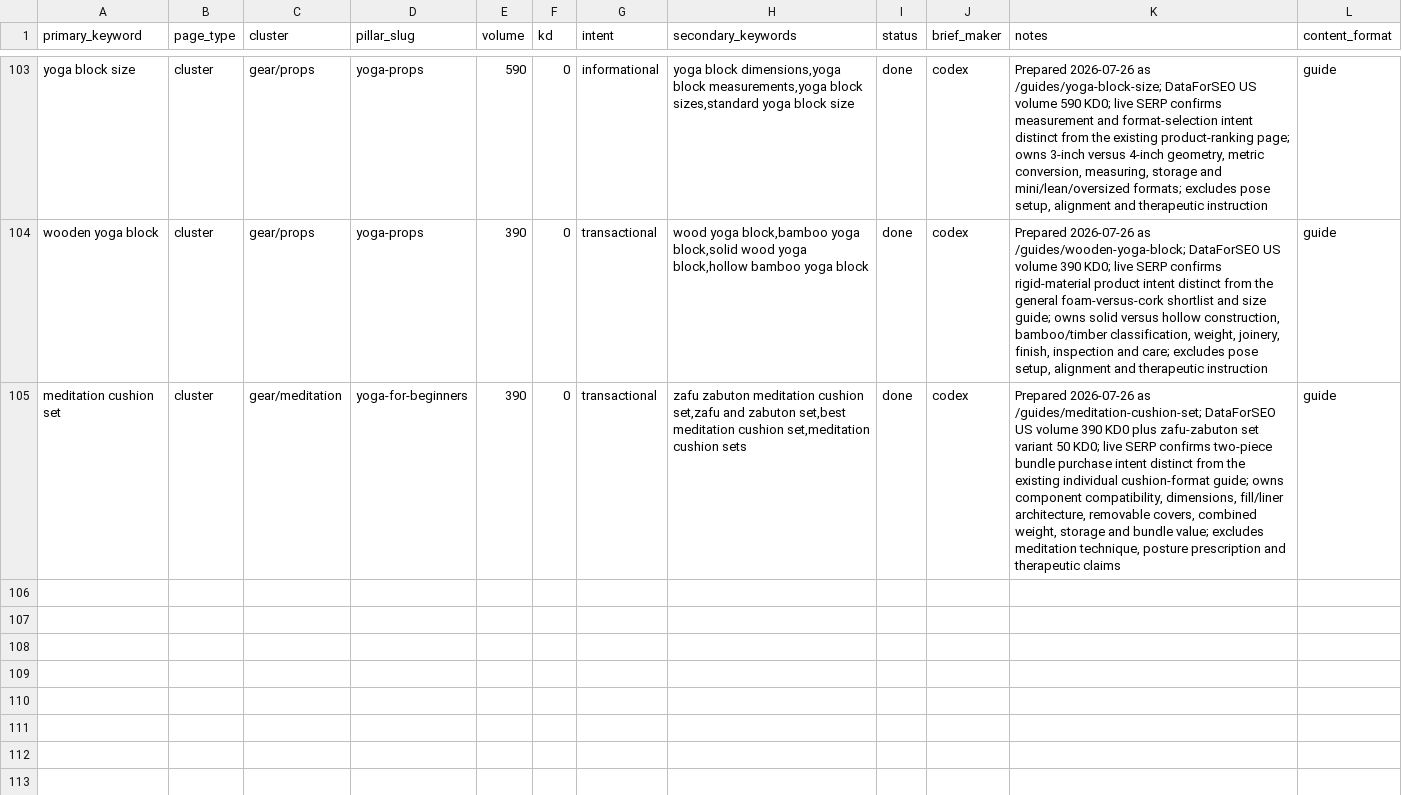
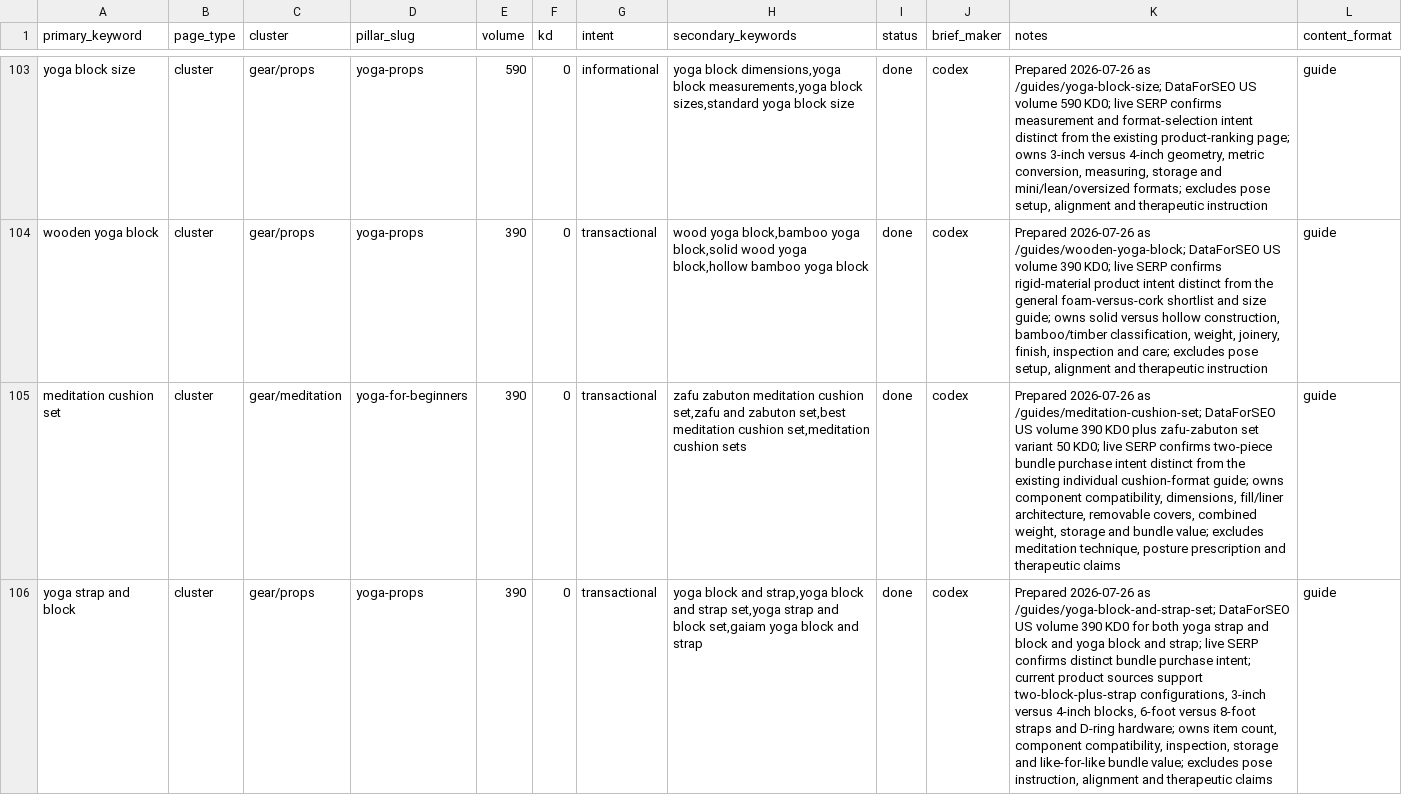
Before and after one commit to MarvinNL046/theyogasensei, a CSV file: keywords.csv, drawn as a sheet; only a part is shown, gaps mark what is left out; the diff names each change by its address in the sheet, - before the commit and + after, or states it on an @@ line.

Commit message:
Add yoga block and strap set guide

```diff
--- a/keywords.csv
+++ b/keywords.csv
+row 106: yoga strap and block | cluster | gear/props | yoga-props | 390 | 0 | transactional | yoga block and strap,yoga block and strap set,yoga strap and block set,gaiam yoga block and strap | done | codex | Prepared 2026-07-26 as /guides/yoga-block-and-strap-set; DataForSEO US volume 390 KD0 for both yoga strap and block and yoga block and strap; live SERP confirms distinct bundle purchase intent; current product sources support two-block-plus-strap configurations, 3-inch versus 4-inch blocks, 6-foot versus 8-foot straps and D-ring hardware; owns item count, component compatibility, inspection, storage and like-for-like bundle value; excludes pose instruction, alignment and therapeutic claims | guide
```
Also changed, not shown: 12 other files.
